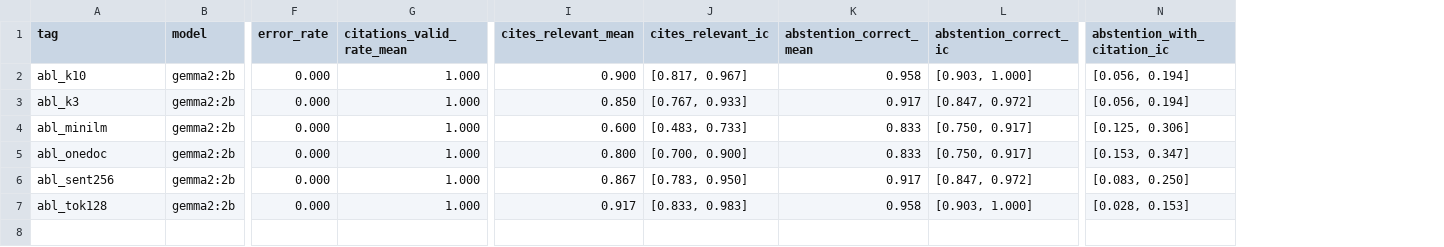
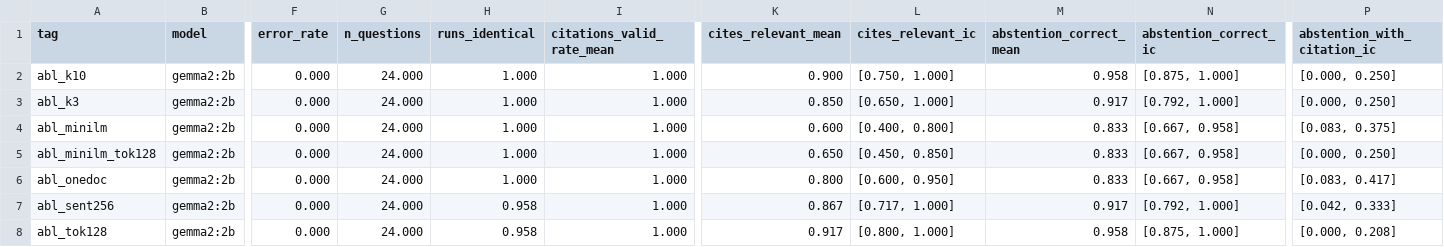
Before and after one commit to MAX181818/taller-rag, a CSV file: reports/tables/generacion_ablaciones.csv, drawn as a sheet; only a part is shown, gaps mark what is left out; addresses are those after the commit; rows hold the shown columns only; the diff names each change by its address in the sheet, - before the commit and + after, or states it on an @@ line.

```diff
--- a/reports/tables/generacion_ablaciones.csv
+++ b/reports/tables/generacion_ablaciones.csv
+column G (n_questions), rows 2-4: all 24.000; rows 6-8: all 24.000
+column H (runs_identical), rows 2-4: all 1.000; rows 6-8: 1.000 | 0.958 | 0.958
-L2 (cites_relevant_ic): [0.817, 0.967]
+L2 (cites_relevant_ic): [0.750, 1.000]
-N2 (abstention_correct_ic): [0.903, 1.000]
+N2 (abstention_correct_ic): [0.875, 1.000]
-P2:P3 (abstention_with_citation_ic): [0.056, 0.194]
+P2:P3 (abstention_with_citation_ic): [0.000, 0.250]
-L3 (cites_relevant_ic): [0.767, 0.933]
+L3 (cites_relevant_ic): [0.650, 1.000]
-N3 (abstention_correct_ic): [0.847, 0.972]
+N3 (abstention_correct_ic): [0.792, 1.000]
-L4 (cites_relevant_ic): [0.483, 0.733]
+L4 (cites_relevant_ic): [0.400, 0.800]
-N4 (abstention_correct_ic): [0.750, 0.917]
+N4 (abstention_correct_ic): [0.667, 0.958]
-P4 (abstention_with_citation_ic): [0.125, 0.306]
+P4 (abstention_with_citation_ic): [0.083, 0.375]
+row 5: abl_minilm_tok128 | gemma2:2b | 0.000 | 24.000 | 1.000 | 1.000 | 0.650 | [0.450, 0.850] | 0.833 | [0.667, 0.958] | [0.000, 0.250]
-L6 (cites_relevant_ic): [0.700, 0.900]
+L6 (cites_relevant_ic): [0.600, 0.950]
-N6 (abstention_correct_ic): [0.750, 0.917]
+N6 (abstention_correct_ic): [0.667, 0.958]
-P6 (abstention_with_citation_ic): [0.153, 0.347]
+P6 (abstention_with_citation_ic): [0.083, 0.417]
-L7 (cites_relevant_ic): [0.783, 0.950]
+L7 (cites_relevant_ic): [0.717, 1.000]
-N7 (abstention_correct_ic): [0.847, 0.972]
+N7 (abstention_correct_ic): [0.792, 1.000]
-P7 (abstention_with_citation_ic): [0.083, 0.250]
+P7 (abstention_with_citation_ic): [0.042, 0.333]
-L8 (cites_relevant_ic): [0.833, 0.983]
+L8 (cites_relevant_ic): [0.800, 1.000]
-N8 (abstention_correct_ic): [0.903, 1.000]
+N8 (abstention_correct_ic): [0.875, 1.000]
-P8 (abstention_with_citation_ic): [0.028, 0.153]
+P8 (abstention_with_citation_ic): [0.000, 0.208]
```
Also changed, not shown: reports/generation/latency_summary.csv, reports/generation/scores_by_type.csv, 20 other files.
